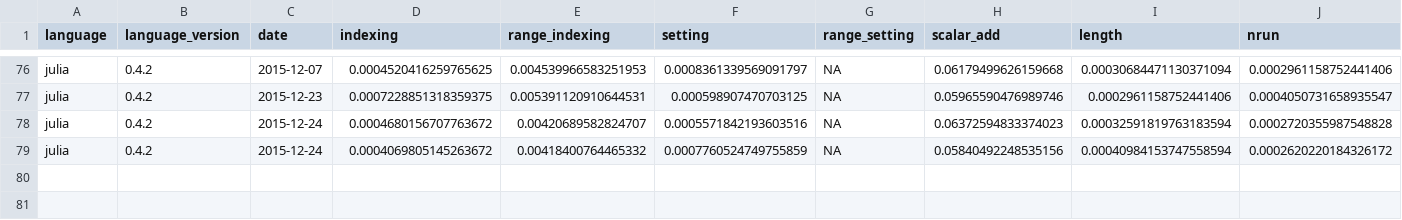
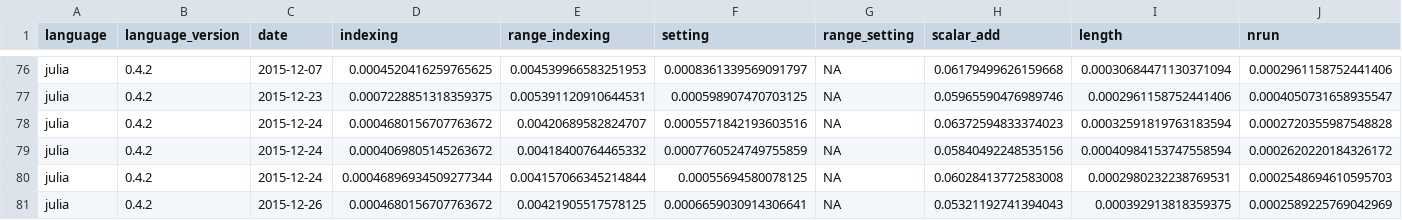
Before and after one commit to phaverty/RLEVectors.jl, a CSV file: benchmark/rle.timings.csv, drawn as a sheet; only a part is shown, gaps mark what is left out; rows hold the shown columns only; the diff names each change by its address in the sheet, - before the commit and + after, or states it on an @@ line.

Commit message:
PNG benchmarking plots, using symlink to current plots in index.md

```diff
--- a/benchmark/rle.timings.csv
+++ b/benchmark/rle.timings.csv
+row 80: julia | 0.4.2 | 2015-12-24 | 0.00046896934509277344 | 0.004157066345214844 | 0.00055694580078125 | NA | 0.06028413772583008 | 0.0002980232238769531 | 0.0002548694610595703
+row 81: julia | 0.4.2 | 2015-12-26 | 0.0004680156707763672 | 0.00421905517578125 | 0.0006659030914306641 | NA | 0.05321192741394043 | 0.000392913818359375 | 0.0002589225769042969
```
Also changed, not shown: 13 other files.
